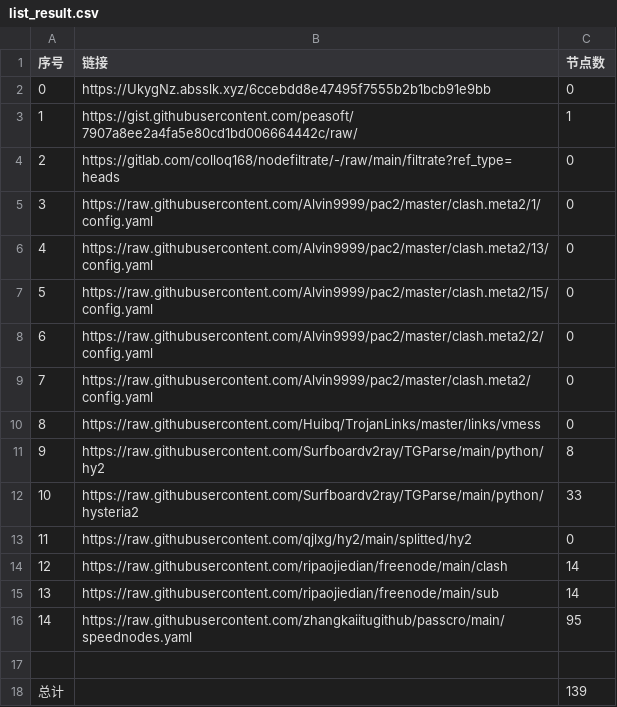
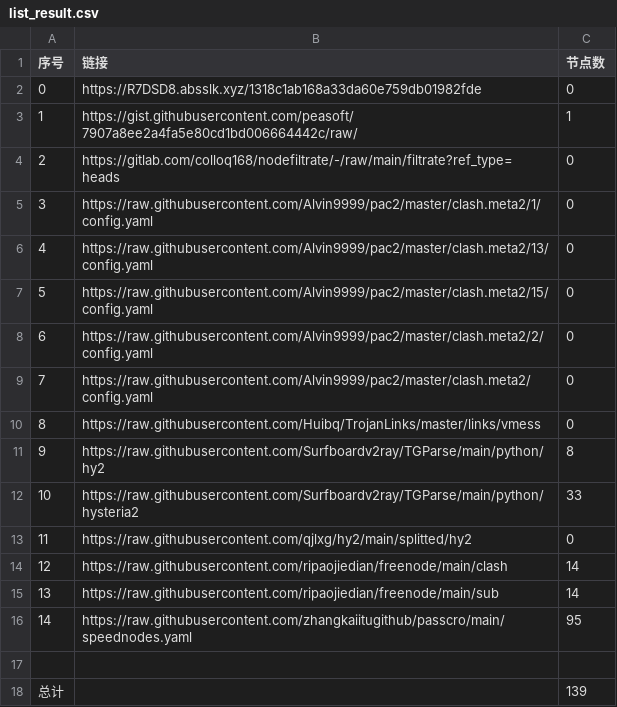
Before and after one commit to a56296909/NoMoreWalls, a CSV file: list_result.csv, drawn as a sheet.

```diff
--- a/list_result.csv
+++ b/list_result.csv
@@ -1,3 +1,3 @@
 序号,链接,节点数
-0,https://UkygNz.absslk.xyz/6ccebdd8e47495f7555b2b1bcb91e9bb,0
+0,https://R7DSD8.absslk.xyz/1318c1ab168a33da60e759db01982fde,0
 1,https://gist.githubusercontent.com/peasoft/7907a8ee2a4fa5e80cd1bd006664442c/raw/,1
```
Also changed, not shown: 3 other files.
